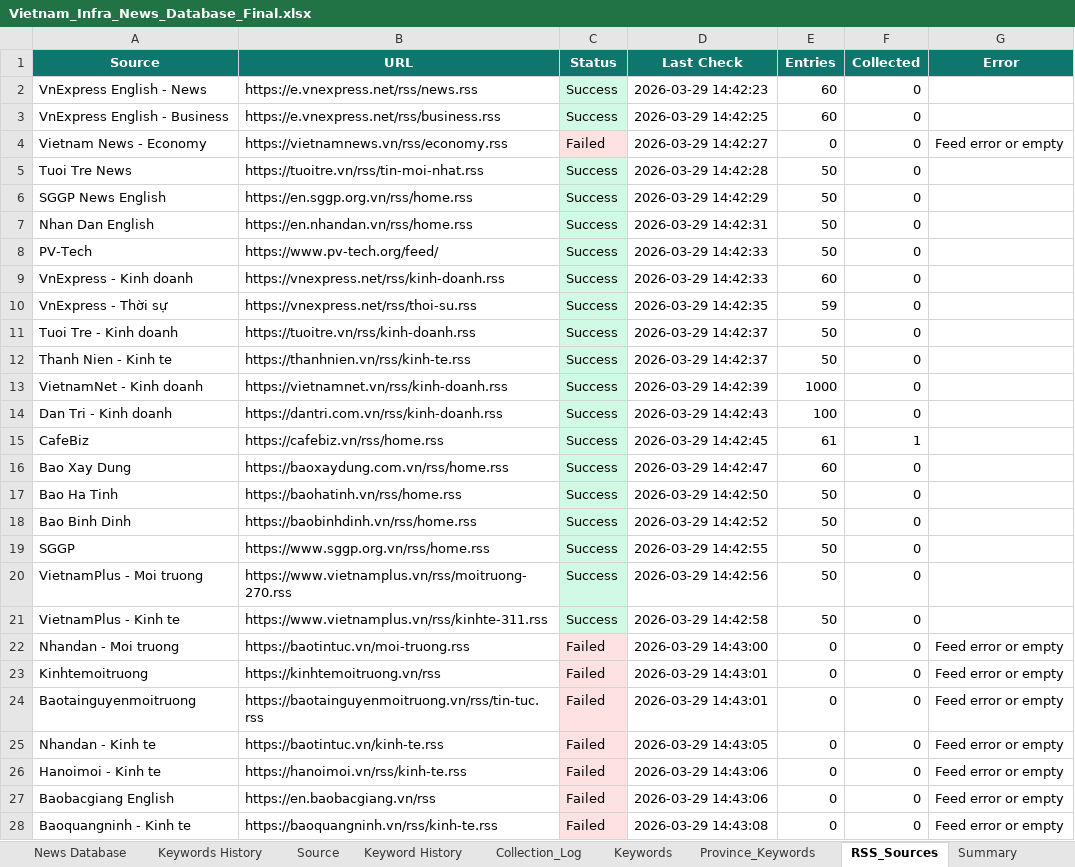
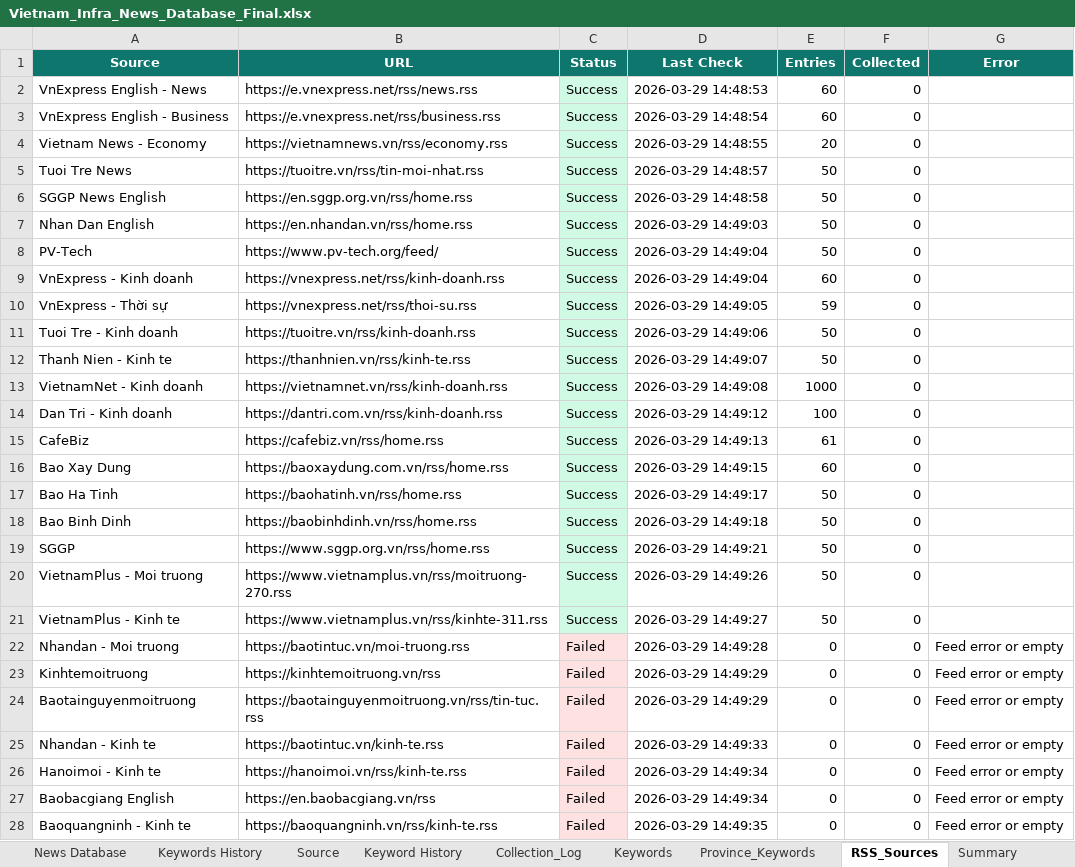
Before and after one commit to hms4792/vietnam-infra-news, an Excel workbook: data/database/Vietnam_Infra_News_Database_Final.xlsx, sheet RSS_Sources, drawn as a sheet; only a part is shown; values as stored, in another font and other column widths than the file's, no borders; the diff covers the shown part only; the diff names each change by its address in the sheet, - before the commit and + after, or states it on an @@ line.

```diff
--- a/data/database/Vietnam_Infra_News_Database_Final.xlsx (sheet RSS_Sources)
+++ b/data/database/Vietnam_Infra_News_Database_Final.xlsx (sheet RSS_Sources)
-D2 (Last Check): 2026-03-29 14:42:23
+D2 (Last Check): 2026-03-29 14:48:53
-D3 (Last Check): 2026-03-29 14:42:25
+D3 (Last Check): 2026-03-29 14:48:54
-C4 (Status): Failed
+C4 (Status): Success
-C4 fill: #FEE2E2
+C4 fill: #D1FAE5
-D4 (Last Check): 2026-03-29 14:42:27
+D4 (Last Check): 2026-03-29 14:48:55
-E4 (Entries): 0
+E4 (Entries): 20
-G4 (Error): Feed error or empty
+G4 (Error): (empty)
-D5 (Last Check): 2026-03-29 14:42:28
+D5 (Last Check): 2026-03-29 14:48:57
-D6 (Last Check): 2026-03-29 14:42:29
+D6 (Last Check): 2026-03-29 14:48:58
-D7 (Last Check): 2026-03-29 14:42:31
+D7 (Last Check): 2026-03-29 14:49:03
-D8:D9 (Last Check): 2026-03-29 14:42:33
+D8:D9 (Last Check): 2026-03-29 14:49:04
-D10 (Last Check): 2026-03-29 14:42:35
+D10 (Last Check): 2026-03-29 14:49:05
-D11 (Last Check): 2026-03-29 14:42:37
+D11 (Last Check): 2026-03-29 14:49:06
-D12 (Last Check): 2026-03-29 14:42:37
+D12 (Last Check): 2026-03-29 14:49:07
-D13 (Last Check): 2026-03-29 14:42:39
+D13 (Last Check): 2026-03-29 14:49:08
-D14 (Last Check): 2026-03-29 14:42:43
+D14 (Last Check): 2026-03-29 14:49:12
-D15 (Last Check): 2026-03-29 14:42:45
+D15 (Last Check): 2026-03-29 14:49:13
-F15 (Collected): 1
+F15 (Collected): 0
-D16 (Last Check): 2026-03-29 14:42:47
+D16 (Last Check): 2026-03-29 14:49:15
-D17 (Last Check): 2026-03-29 14:42:50
+D17 (Last Check): 2026-03-29 14:49:17
-D18 (Last Check): 2026-03-29 14:42:52
+D18 (Last Check): 2026-03-29 14:49:18
-D19 (Last Check): 2026-03-29 14:42:55
+D19 (Last Check): 2026-03-29 14:49:21
-D20 (Last Check): 2026-03-29 14:42:56
+D20 (Last Check): 2026-03-29 14:49:26
-D21 (Last Check): 2026-03-29 14:42:58
+D21 (Last Check): 2026-03-29 14:49:27
-D22 (Last Check): 2026-03-29 14:43:00
+D22 (Last Check): 2026-03-29 14:49:28
-D23:D24 (Last Check): 2026-03-29 14:43:01
+D23:D24 (Last Check): 2026-03-29 14:49:29
-D25 (Last Check): 2026-03-29 14:43:05
+D25 (Last Check): 2026-03-29 14:49:33
-D26:D27 (Last Check): 2026-03-29 14:43:06
+D26:D27 (Last Check): 2026-03-29 14:49:34
-D28 (Last Check): 2026-03-29 14:43:08
+D28 (Last Check): 2026-03-29 14:49:35
```
Also changed, not shown: 6 edited cells elsewhere in this sheet, sheet News Database, sheet Source, sheet Collection_Log, sheet Summary, 1 other file.
